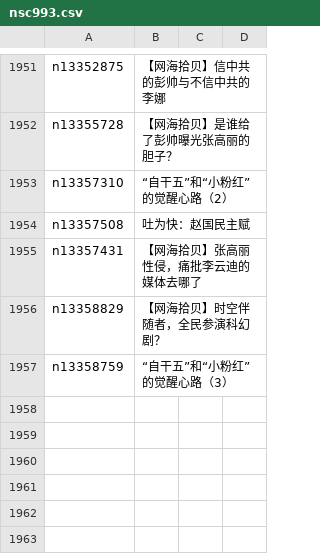
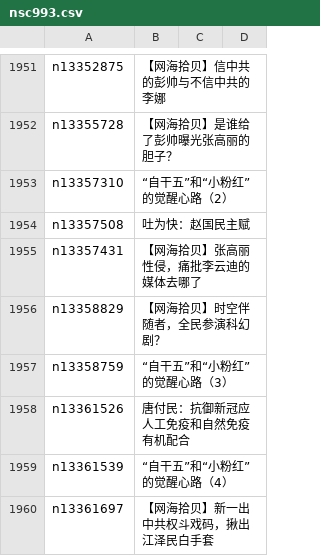
Before and after one commit to easy2view/epoch-comment, a CSV file: indexes/nsc993.csv, drawn as a sheet; only a part is shown, gaps mark what is left out; the diff names each change by its address in the sheet, - before the commit and + after, or states it on an @@ line.

```diff
--- a/indexes/nsc993.csv
+++ b/indexes/nsc993.csv
+row 1958: n13361526 | 唐付民：抗御新冠应人工免疫和自然免疫有机配合
+row 1959: n13361539 | “自干五”和“小粉红”的觉醒心路（4）
+row 1960: n13361697 | 【网海拾贝】新一出中共权斗戏码，揪出江泽民白手套
```
Also changed, not shown: indexes/nsc1025.csv, 19 other files.
